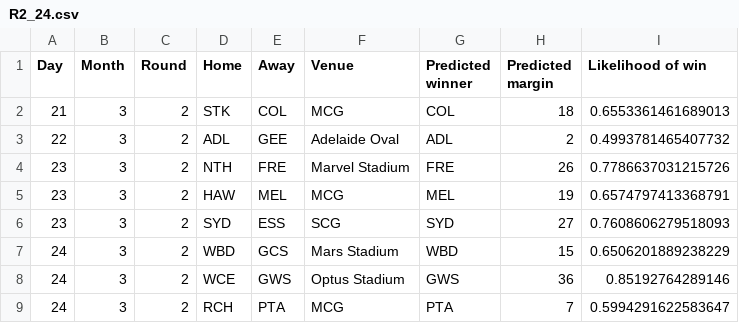
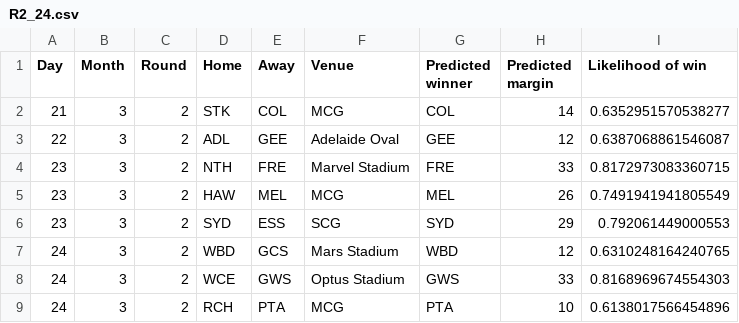
Before and after one commit to alxjh/AFL-predictions, a CSV file: Predictions/R2_24.csv, drawn as a sheet.

Commit message:
Add tips for R2_24

```diff
--- a/Predictions/R2_24.csv
+++ b/Predictions/R2_24.csv
@@ -1,9 +1,9 @@
 Day,Month,Round,Home,Away,Venue,Predicted winner,Predicted margin,Likelihood of win
-21,3,2,STK,COL,MCG,COL,18,0.6553361461689013
-22,3,2,ADL,GEE,Adelaide Oval,ADL,2,0.4993781465407732
-23,3,2,NTH,FRE,Marvel Stadium,FRE,26,0.7786637031215726
-23,3,2,HAW,MEL,MCG,MEL,19,0.6574797413368791
-23,3,2,SYD,ESS,SCG,SYD,27,0.7608606279518093
-24,3,2,WBD,GCS,Mars Stadium,WBD,15,0.6506201889238229
-24,3,2,WCE,GWS,Optus Stadium,GWS,36,0.85192764289146
-24,3,2,RCH,PTA,MCG,PTA,7,0.5994291622583647
+21,3,2,STK,COL,MCG,COL,14,0.6352951570538277
+22,3,2,ADL,GEE,Adelaide Oval,GEE,12,0.6387068861546087
+23,3,2,NTH,FRE,Marvel Stadium,FRE,33,0.8172973083360715
+23,3,2,HAW,MEL,MCG,MEL,26,0.7491941941805549
+23,3,2,SYD,ESS,SCG,SYD,29,0.792061449000553
+24,3,2,WBD,GCS,Mars Stadium,WBD,12,0.6310248164240765
+24,3,2,WCE,GWS,Optus Stadium,GWS,33,0.8168969674554303
+24,3,2,RCH,PTA,MCG,PTA,10,0.6138017566454896
```
